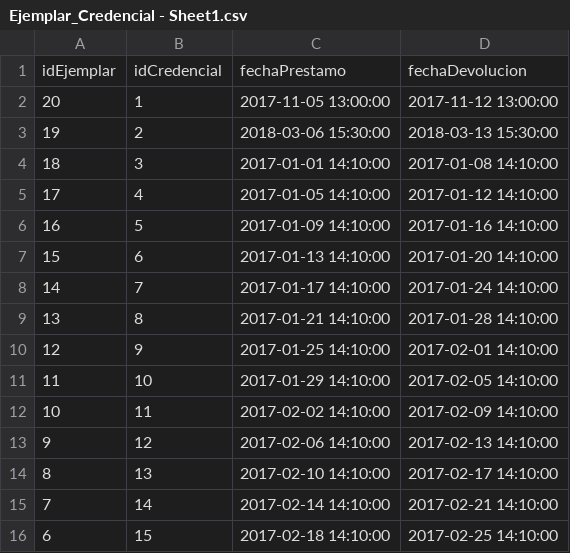
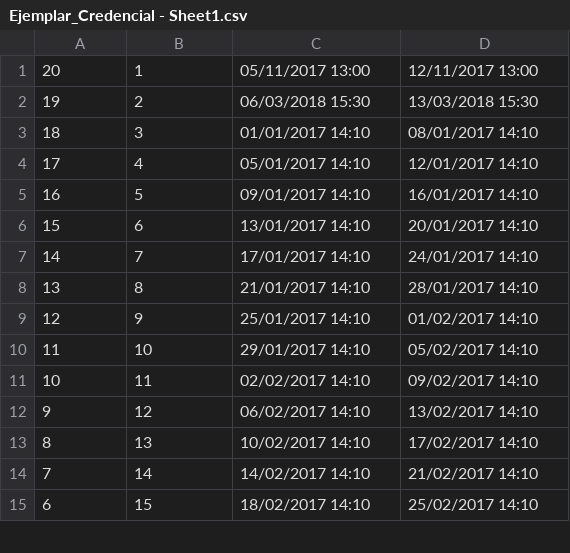
Before and after one commit to BernardoLaing/DAW, a CSV file: Proyecto CECEQ/sql/csv/Ejemplar_Credencial - Sheet1.csv, drawn as a sheet; only a part is shown; the diff covers the shown part only.

```diff
--- a/Proyecto CECEQ/sql/csv/Ejemplar_Credencial - Sheet1.csv
+++ b/Proyecto CECEQ/sql/csv/Ejemplar_Credencial - Sheet1.csv
@@ -1,16 +1,15 @@
-idEjemplar,idCredencial,fechaPrestamo,fechaDevolucion
-20,1,2017-11-05 13:00:00,2017-11-12 13:00:00
-19,2,2018-03-06 15:30:00,2018-03-13 15:30:00
-18,3,2017-01-01 14:10:00,2017-01-08 14:10:00
-17,4,2017-01-05 14:10:00,2017-01-12 14:10:00
-16,5,2017-01-09 14:10:00,2017-01-16 14:10:00
-15,6,2017-01-13 14:10:00,2017-01-20 14:10:00
-14,7,2017-01-17 14:10:00,2017-01-24 14:10:00
-13,8,2017-01-21 14:10:00,2017-01-28 14:10:00
-12,9,2017-01-25 14:10:00,2017-02-01 14:10:00
-11,10,2017-01-29 14:10:00,2017-02-05 14:10:00
-10,11,2017-02-02 14:10:00,2017-02-09 14:10:00
-9,12,2017-02-06 14:10:00,2017-02-13 14:10:00
-8,13,2017-02-10 14:10:00,2017-02-17 14:10:00
-7,14,2017-02-14 14:10:00,2017-02-21 14:10:00
-6,15,2017-02-18 14:10:00,2017-02-25 14:10:00
+20,1,05/11/2017 13:00,12/11/2017 13:00
+19,2,06/03/2018 15:30,13/03/2018 15:30
+18,3,01/01/2017 14:10,08/01/2017 14:10
+17,4,05/01/2017 14:10,12/01/2017 14:10
+16,5,09/01/2017 14:10,16/01/2017 14:10
+15,6,13/01/2017 14:10,20/01/2017 14:10
+14,7,17/01/2017 14:10,24/01/2017 14:10
+13,8,21/01/2017 14:10,28/01/2017 14:10
+12,9,25/01/2017 14:10,01/02/2017 14:10
+11,10,29/01/2017 14:10,05/02/2017 14:10
+10,11,02/02/2017 14:10,09/02/2017 14:10
+9,12,06/02/2017 14:10,13/02/2017 14:10
+8,13,10/02/2017 14:10,17/02/2017 14:10
+7,14,14/02/2017 14:10,21/02/2017 14:10
+6,15,18/02/2017 14:10,25/02/2017 14:10
```
Also changed, not shown: 10 edited cells elsewhere in this file, Proyecto CECEQ/sql/csv/Categoria.xlsx - Sheet1.csv, Proyecto CECEQ/sql/csv/Credencial.xlsx - Sheet1.csv, 18 other files.
